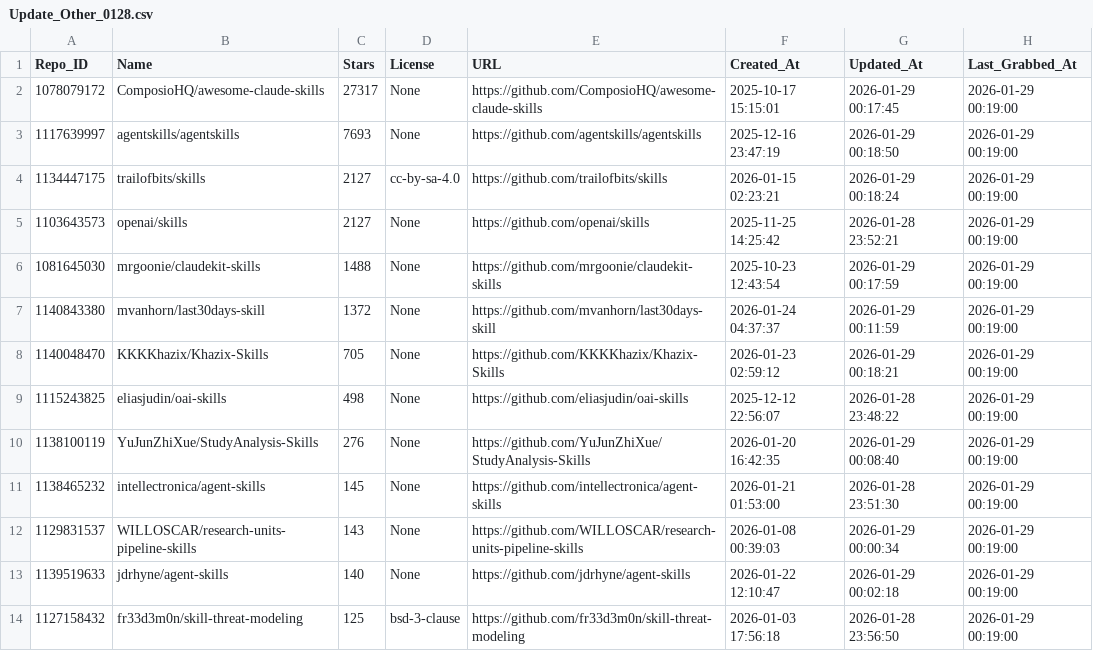
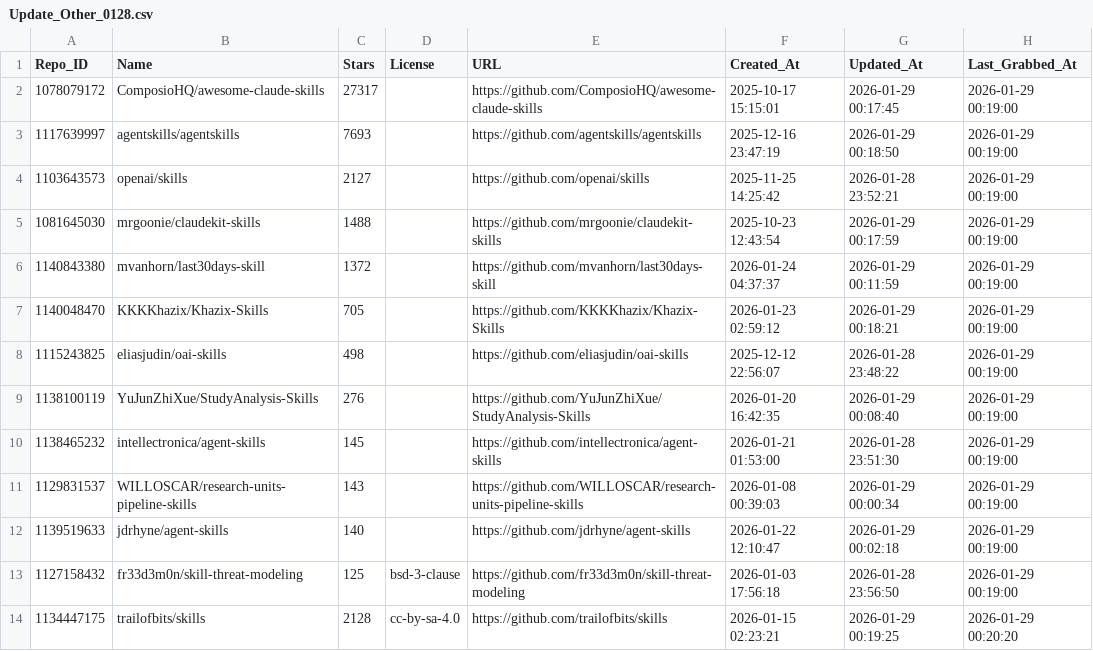
Before and after one commit to whuzhy/Fetch_Skills, a CSV file: Data_Changes/Update_Other_0128.csv, drawn as a sheet.

```diff
--- a/Data_Changes/Update_Other_0128.csv
+++ b/Data_Changes/Update_Other_0128.csv
@@ -1,14 +1,14 @@
 Repo_ID,Name,Stars,License,URL,Created_At,Updated_At,Last_Grabbed_At
-1078079172,ComposioHQ/awesome-claude-skills,27317,None,https://github.com/ComposioHQ/awesome-claude-skills,2025-10-17 15:15:01,2026-01-29 00:17:45,2026-01-29 00:19:00
-1117639997,agentskills/agentskills,7693,None,https://github.com/agentskills/agentskills,2025-12-16 23:47:19,2026-01-29 00:18:50,2026-01-29 00:19:00
-1134447175,trailofbits/skills,2127,cc-by-sa-4.0,https://github.com/trailofbits/skills,2026-01-15 02:23:21,2026-01-29 00:18:24,2026-01-29 00:19:00
-1103643573,openai/skills,2127,None,https://github.com/openai/skills,2025-11-25 14:25:42,2026-01-28 23:52:21,2026-01-29 00:19:00
-1081645030,mrgoonie/claudekit-skills,1488,None,https://github.com/mrgoonie/claudekit-skills,2025-10-23 12:43:54,2026-01-29 00:17:59,2026-01-29 00:19:00
-1140843380,mvanhorn/last30days-skill,1372,None,https://github.com/mvanhorn/last30days-skill,2026-01-24 04:37:37,2026-01-29 00:11:59,2026-01-29 00:19:00
-1140048470,KKKKhazix/Khazix-Skills,705,None,https://github.com/KKKKhazix/Khazix-Skills,2026-01-23 02:59:12,2026-01-29 00:18:21,2026-01-29 00:19:00
-1115243825,eliasjudin/oai-skills,498,None,https://github.com/eliasjudin/oai-skills,2025-12-12 22:56:07,2026-01-28 23:48:22,2026-01-29 00:19:00
-1138100119,YuJunZhiXue/StudyAnalysis-Skills,276,None,https://github.com/YuJunZhiXue/StudyAnalysis-Skills,2026-01-20 16:42:35,2026-01-29 00:08:40,2026-01-29 00:19:00
-1138465232,intellectronica/agent-skills,145,None,https://github.com/intellectronica/agent-skills,2026-01-21 01:53:00,2026-01-28 23:51:30,2026-01-29 00:19:00
-1129831537,WILLOSCAR/research-units-pipeline-skills,143,None,https://github.com/WILLOSCAR/research-units-pipeline-skills,2026-01-08 00:39:03,2026-01-29 00:00:34,2026-01-29 00:19:00
-1139519633,jdrhyne/agent-skills,140,None,https://github.com/jdrhyne/agent-skills,2026-01-22 12:10:47,2026-01-29 00:02:18,2026-01-29 00:19:00
+1078079172,ComposioHQ/awesome-claude-skills,27317,,https://github.com/ComposioHQ/awesome-claude-skills,2025-10-17 15:15:01,2026-01-29 00:17:45,2026-01-29 00:19:00
+1117639997,agentskills/agentskills,7693,,https://github.com/agentskills/agentskills,2025-12-16 23:47:19,2026-01-29 00:18:50,2026-01-29 00:19:00
+1103643573,openai/skills,2127,,https://github.com/openai/skills,2025-11-25 14:25:42,2026-01-28 23:52:21,2026-01-29 00:19:00
+1081645030,mrgoonie/claudekit-skills,1488,,https://github.com/mrgoonie/claudekit-skills,2025-10-23 12:43:54,2026-01-29 00:17:59,2026-01-29 00:19:00
+1140843380,mvanhorn/last30days-skill,1372,,https://github.com/mvanhorn/last30days-skill,2026-01-24 04:37:37,2026-01-29 00:11:59,2026-01-29 00:19:00
+1140048470,KKKKhazix/Khazix-Skills,705,,https://github.com/KKKKhazix/Khazix-Skills,2026-01-23 02:59:12,2026-01-29 00:18:21,2026-01-29 00:19:00
+1115243825,eliasjudin/oai-skills,498,,https://github.com/eliasjudin/oai-skills,2025-12-12 22:56:07,2026-01-28 23:48:22,2026-01-29 00:19:00
+1138100119,YuJunZhiXue/StudyAnalysis-Skills,276,,https://github.com/YuJunZhiXue/StudyAnalysis-Skills,2026-01-20 16:42:35,2026-01-29 00:08:40,2026-01-29 00:19:00
+1138465232,intellectronica/agent-skills,145,,https://github.com/intellectronica/agent-skills,2026-01-21 01:53:00,2026-01-28 23:51:30,2026-01-29 00:19:00
+1129831537,WILLOSCAR/research-units-pipeline-skills,143,,https://github.com/WILLOSCAR/research-units-pipeline-skills,2026-01-08 00:39:03,2026-01-29 00:00:34,2026-01-29 00:19:00
+1139519633,jdrhyne/agent-skills,140,,https://github.com/jdrhyne/agent-skills,2026-01-22 12:10:47,2026-01-29 00:02:18,2026-01-29 00:19:00
 1127158432,fr33d3m0n/skill-threat-modeling,125,bsd-3-clause,https://github.com/fr33d3m0n/skill-threat-modeling,2026-01-03 17:56:18,2026-01-28 23:56:50,2026-01-29 00:19:00
+1134447175,trailofbits/skills,2128,cc-by-sa-4.0,https://github.com/trailofbits/skills,2026-01-15 02:23:21,2026-01-29 00:19:25,2026-01-29 00:20:20
```
Also changed, not shown: Data_Changes/Update_Major_0128.csv, Data_Total/major_licenses_total.csv, 1 other file.
